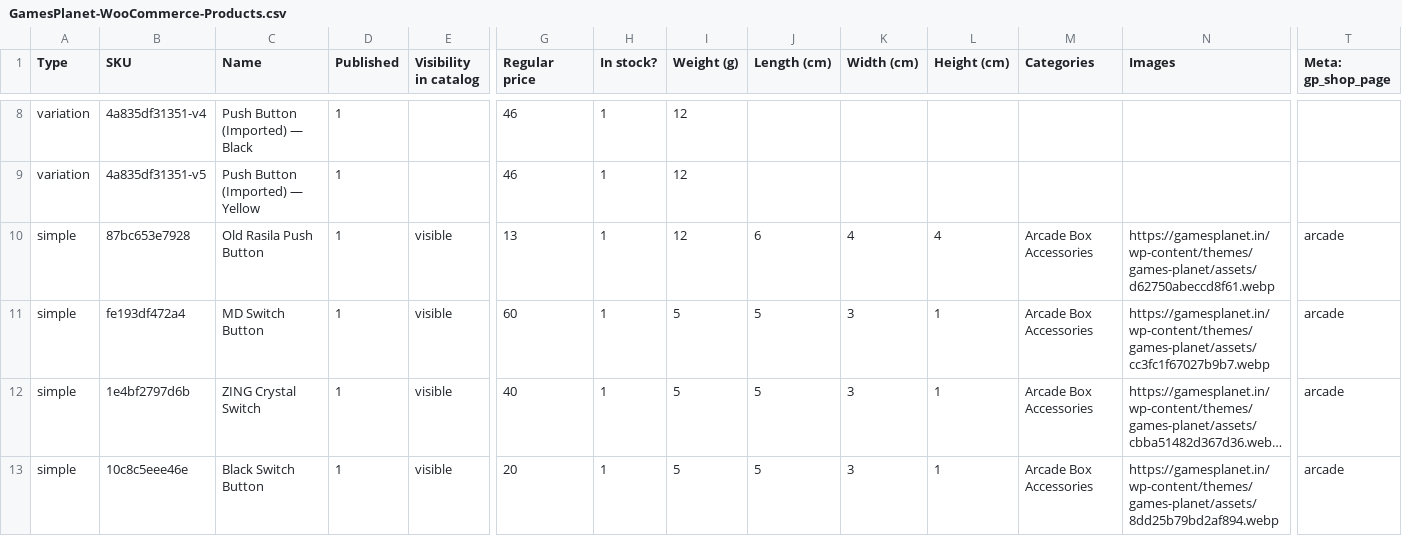
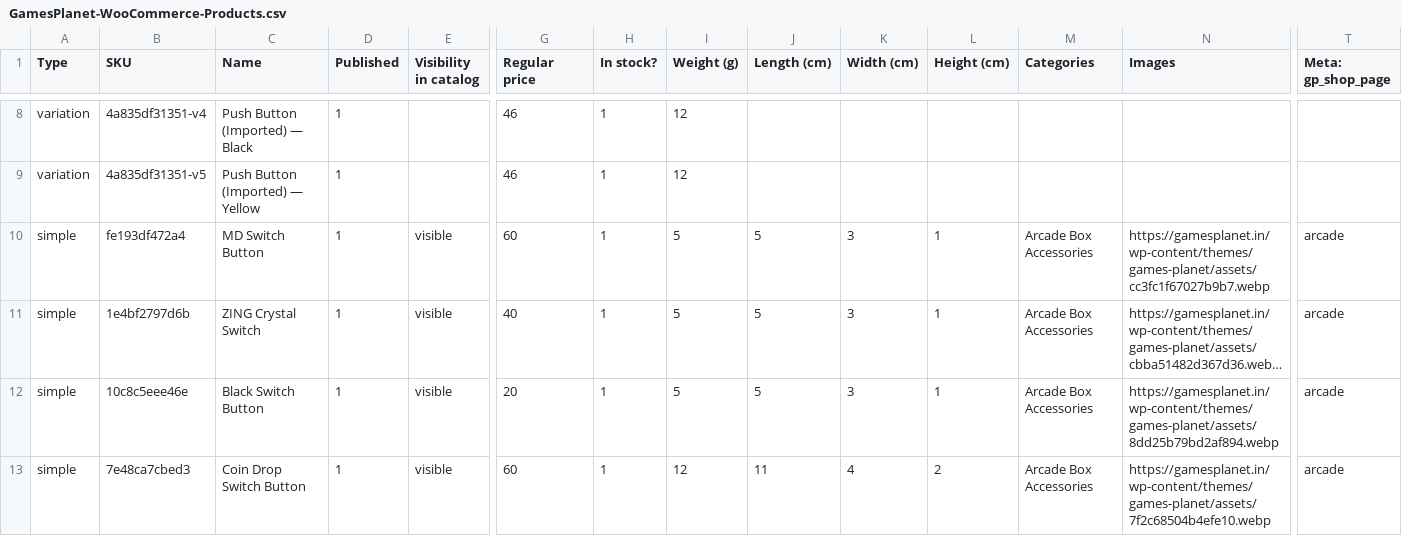
Before and after one commit to gamesplanet13/Gamesplanet_in, a CSV file: downloads/GamesPlanet-WooCommerce-Products.csv, drawn as a sheet; only a part is shown, gaps mark what is left out; the shorter side is filled out with more unchanged rows; long unchanged cells end in …; rows hold the shown columns only; the diff names each change by its address in the sheet, - before the commit and + after, or states it on an @@ line.

Commit message:
Remove discontinued Old Rasila red push button from all storefronts

```diff
--- a/downloads/GamesPlanet-WooCommerce-Products.csv
+++ b/downloads/GamesPlanet-WooCommerce-Products.csv
-row 10: simple | 87bc653e7928 | Old Rasila Push Button | 1 | visible | 13 | 1 | 12 | 6 | 4 | 4 | Arcade Box Accessories | https://gamesplanet.in/wp-content/themes/games-planet/assets/d62750abeccd8f61.webp | arcade
```
Also changed, not shown: 5 other files.
